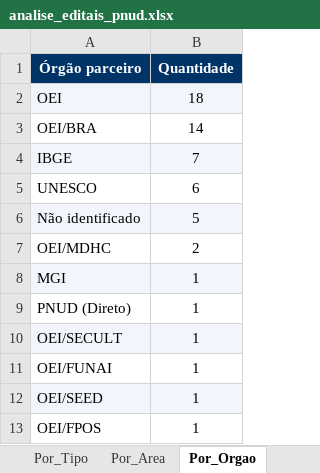
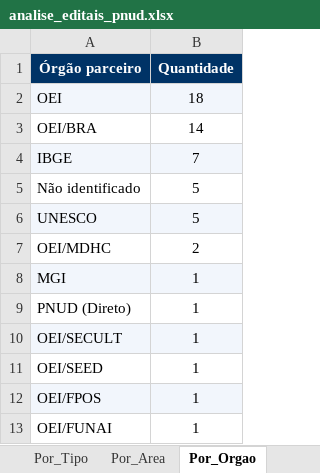
Before and after one commit to ams1974/analise-editais, an Excel workbook: analise_editais_pnud.xlsx, sheet Por_Orgao, drawn as a sheet; values as stored, in another font and other column widths than the file's, no borders; removed rows and columns are numbered as before the commit, all else as after; the diff names each change by its address in the sheet, - before the commit and + after, or states it on an @@ line.

```diff
--- a/analise_editais_pnud.xlsx (sheet Por_Orgao)
+++ b/analise_editais_pnud.xlsx (sheet Por_Orgao)
-row 5: UNESCO | 6
-A5:B5 fill: #F2F6FC
+A5:B5 fill: none
+row 6: UNESCO | 5
-A11:B11 fill: #F2F6FC
+A11:B11 fill: none
-A12:B12 fill: none
+A12:B12 fill: #F2F6FC
@@ row 11 moved to row 13: OEI/FUNAI @@
```
Also changed, not shown: sheet Editais, sheet Por_Area, sheet Resumo, sheet Perfis, sheet Por_Fonte, sheet Por_Perfil, 1 more sheet, 6 other files.
